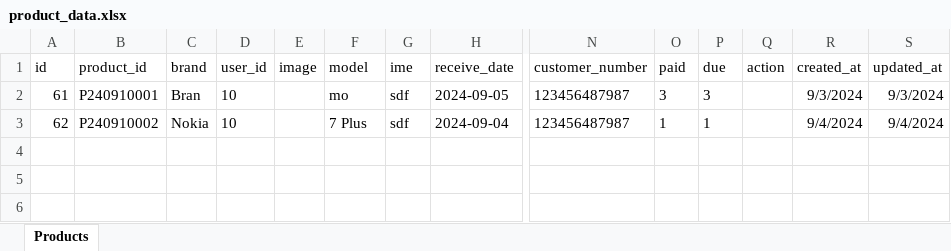
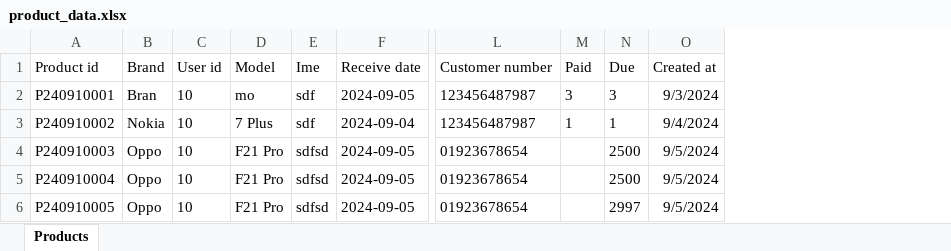
Before and after one commit to Mostafizur-Pro/shamim_mobile_lab_server, an Excel workbook: product_data.xlsx, sheet Products, drawn as a sheet; only a part is shown, gaps mark what is left out; values as stored, in another font and other column widths than the file's, no borders; removed rows and columns are numbered as before the commit, all else as after; rows hold the shown columns only; the diff names each change by its address in the sheet, - before the commit and + after, or states it on an @@ line.

```diff
--- a/product_data.xlsx (sheet Products)
+++ b/product_data.xlsx (sheet Products)
-column A, rows 2-3: 61 | 62
-column E, empty
-column Q, empty
-column S, rows 2-3: 9/3/2024 | 9/4/2024
-row 1: id | product_id | brand | user_id | image | model | ime | receive_date | customer_number | paid | due | action | created_at | updated_at
+row 1: Product id | Brand | User id | Model | Ime | Receive date | Customer number | Paid | Due | Created at
+row 4: P240910003 | Oppo | 10 | F21 Pro | sdfsd | 2024-09-05 | 01923678654 |  | 2500 | 9/5/2024
+row 5: P240910004 | Oppo | 10 | F21 Pro | sdfsd | 2024-09-05 | 01923678654 |  | 2500 | 9/5/2024
+row 6: P240910005 | Oppo | 10 | F21 Pro | sdfsd | 2024-09-05 | 01923678654 |  | 2997 | 9/5/2024
```
Also changed, not shown: 4 other files.
